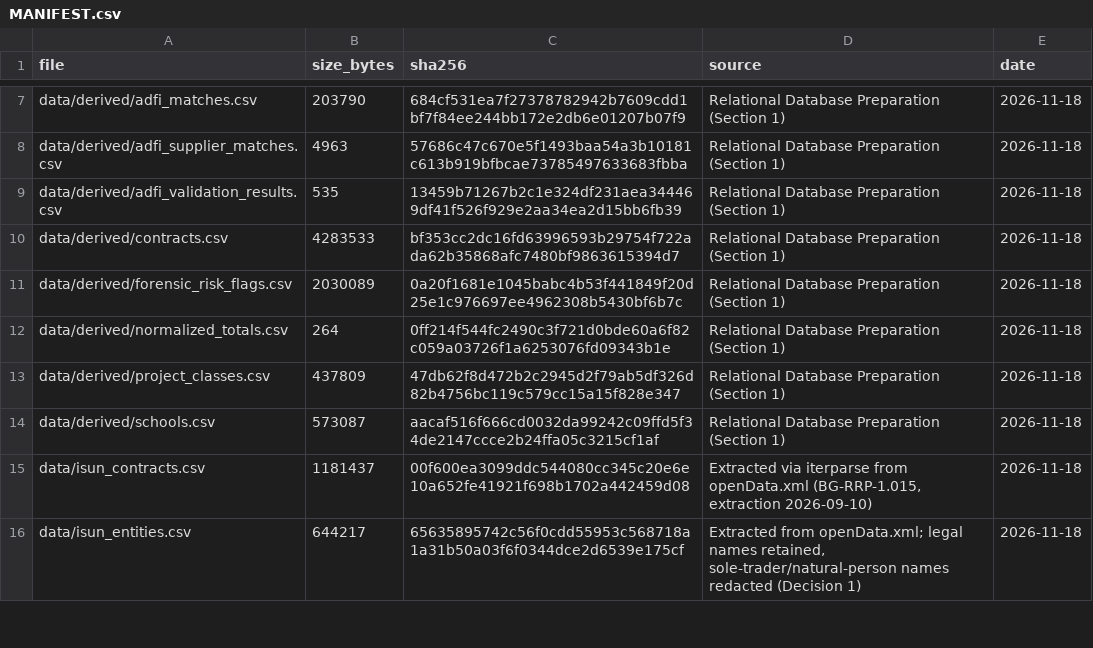
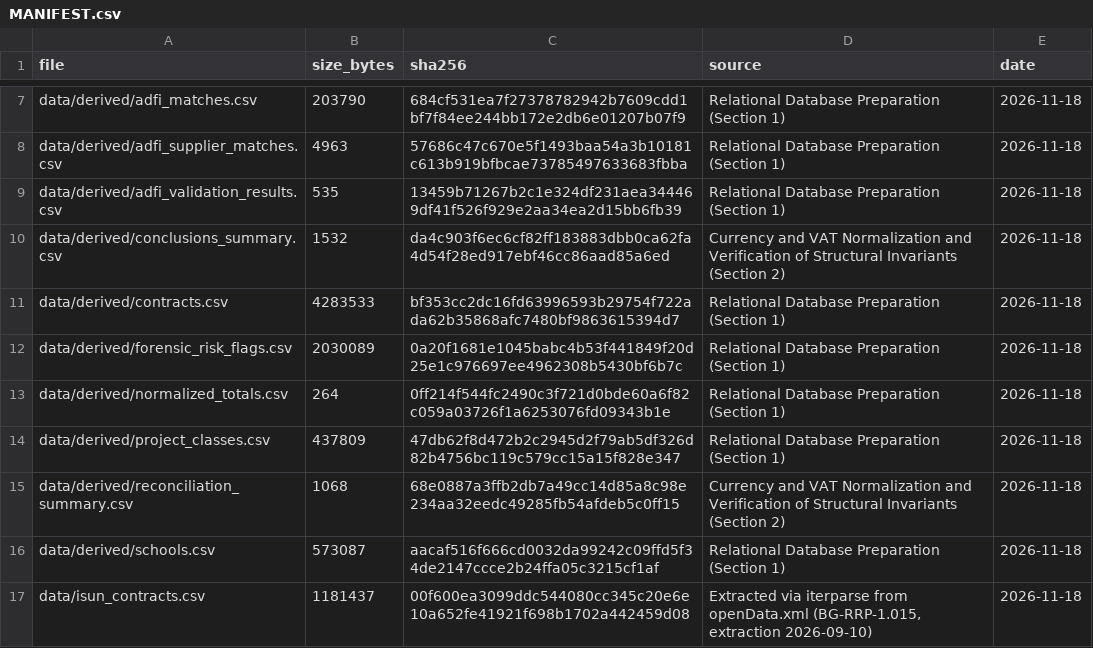
Before and after one commit to beluhov/stem-public-data-indicators, a CSV file: data/MANIFEST.csv, drawn as a sheet; only a part is shown, gaps mark what is left out; the shorter side is filled out with more unchanged rows; the diff names each change by its address in the sheet, - before the commit and + after, or states it on an @@ line.

```diff
--- a/data/MANIFEST.csv
+++ b/data/MANIFEST.csv
+row 10: data/derived/conclusions_summary.csv | 1532 | da4c903f6ec6cf82ff183883dbb0ca62fa4d54f28ed917ebf46cc86aad85a6ed | Currency and VAT Normalization and Verification of Structural Invariants (Section 2) | 2026-11-18
+row 15: data/derived/reconciliation_summary.csv | 1068 | 68e0887a3ffb2db7a49cc14d85a8c98e234aa32eedc49285fb54afdeb5c0ff15 | Currency and VAT Normalization and Verification of Structural Invariants (Section 2) | 2026-11-18
```
Also changed, not shown: 3 other files.
